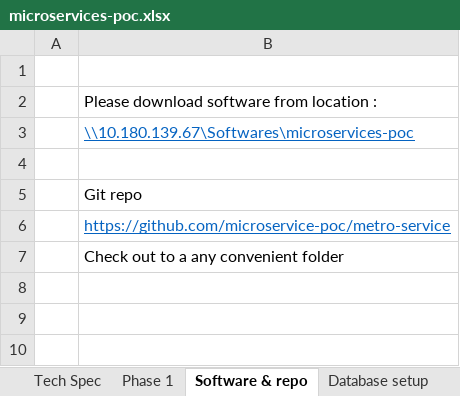
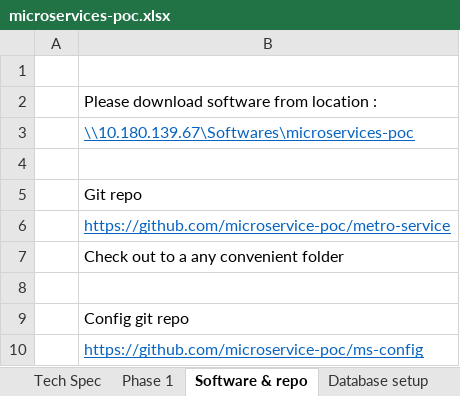
Before and after one commit to microservice-poc/metro-service, an Excel workbook: microservices-poc.xlsx, sheet Software & repo, drawn as a sheet; values as stored, in another font and other column widths than the file's, no borders; the diff names each change by its address in the sheet, - before the commit and + after, or states it on an @@ line.

```diff
--- a/microservices-poc.xlsx (sheet Software & repo)
+++ b/microservices-poc.xlsx (sheet Software & repo)
+row 8: (empty)
+row 9:  | Config git repo
+row 10:  | https://github.com/microservice-poc/ms-config
```
Also changed, not shown: 1 other file.
